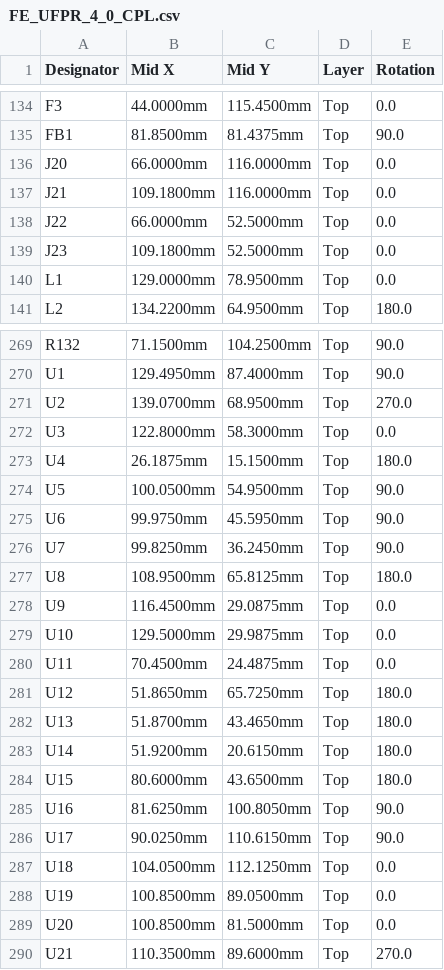
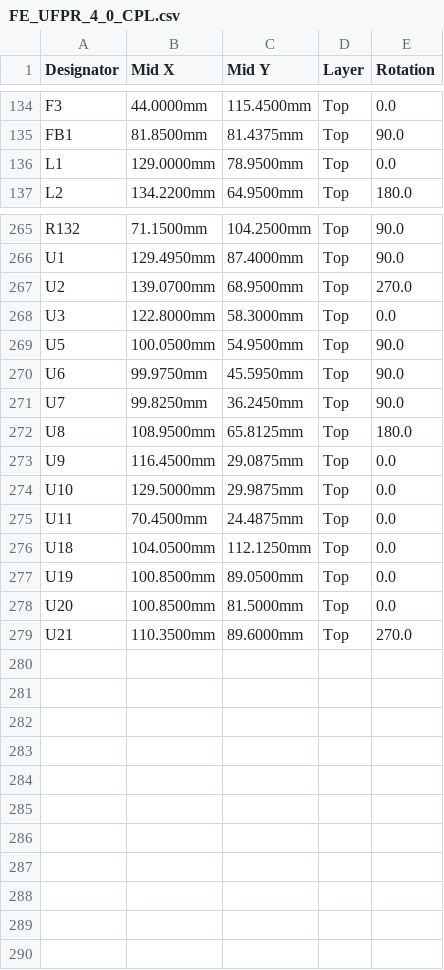
Before and after one commit to josearistidesbail/FE_UFPR_4_0, a CSV file: fab/FE_UFPR_4_0_CPL.csv, drawn as a sheet; only a part is shown, gaps mark what is left out.

```diff
--- a/fab/FE_UFPR_4_0_CPL.csv
+++ b/fab/FE_UFPR_4_0_CPL.csv
@@ -135,6 +135,2 @@ F3,44.0000mm,115.4500mm,Top,0.0
 FB1,81.8500mm,81.4375mm,Top,90.0
-J20,66.0000mm,116.0000mm,Top,0.0
-J21,109.1800mm,116.0000mm,Top,0.0
-J22,66.0000mm,52.5000mm,Top,0.0
-J23,109.1800mm,52.5000mm,Top,0.0
 L1,129.0000mm,78.9500mm,Top,0.0
@@ -272,3 +268,2 @@ U2,139.0700mm,68.9500mm,Top,270.0
 U3,122.8000mm,58.3000mm,Top,0.0
-U4,26.1875mm,15.1500mm,Top,180.0
 U5,100.0500mm,54.9500mm,Top,90.0
@@ -280,8 +275,2 @@ U10,129.5000mm,29.9875mm,Top,0.0
 U11,70.4500mm,24.4875mm,Top,0.0
-U12,51.8650mm,65.7250mm,Top,180.0
-U13,51.8700mm,43.4650mm,Top,180.0
-U14,51.9200mm,20.6150mm,Top,180.0
-U15,80.6000mm,43.6500mm,Top,180.0
-U16,81.6250mm,100.8050mm,Top,90.0
-U17,90.0250mm,110.6150mm,Top,90.0
 U18,104.0500mm,112.1250mm,Top,0.0
```
Also changed, not shown: fab/FE_UFPR_4_0_BOM.csv, 9 other files.
